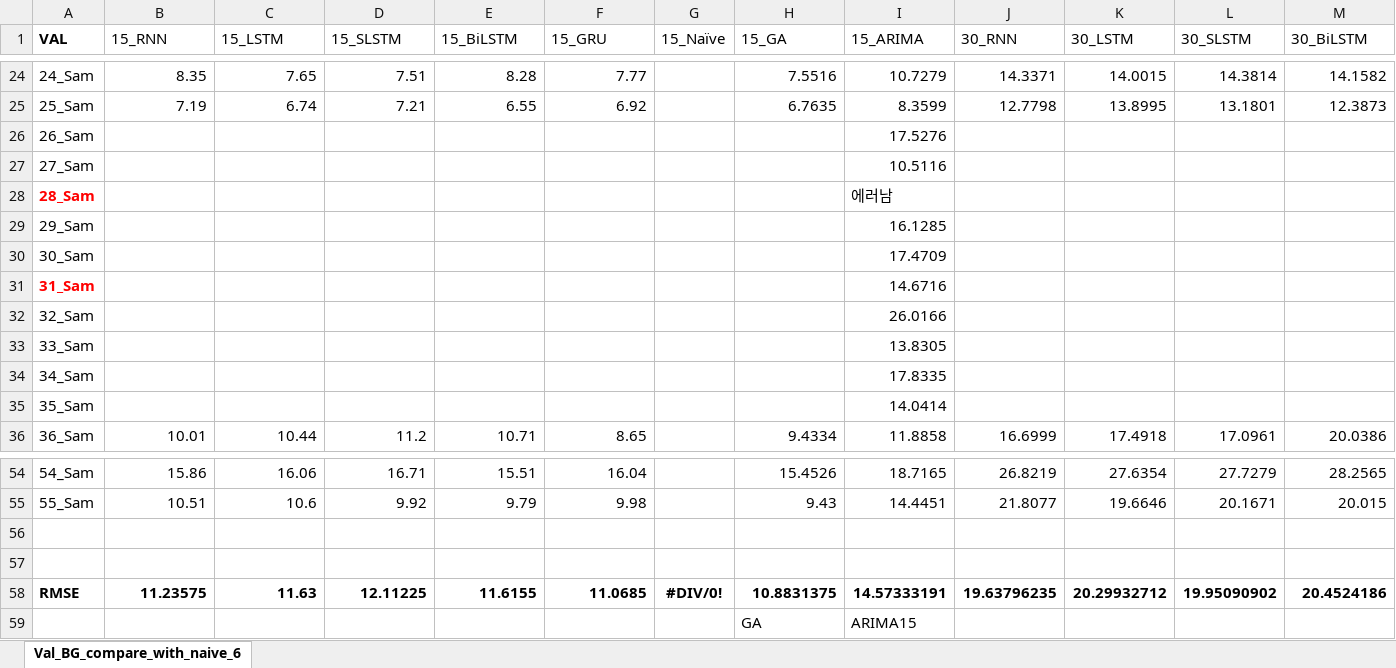
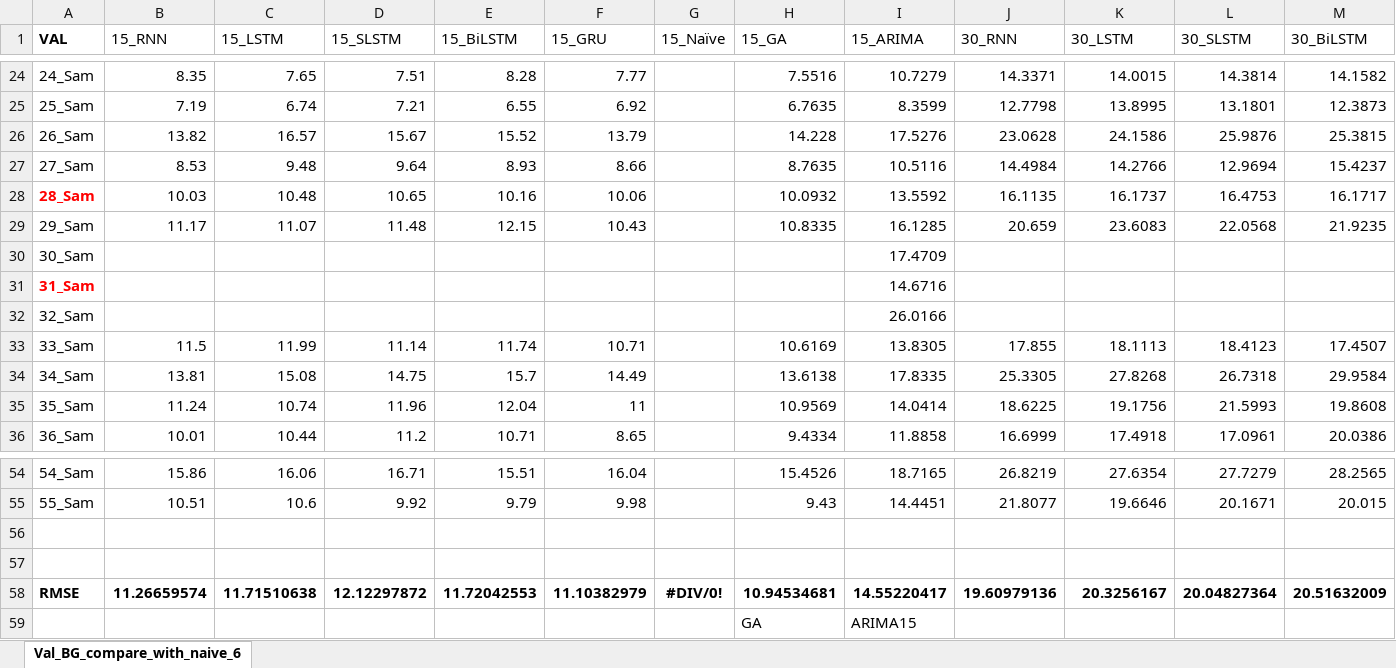
Before and after one commit to dongsikchoi/Blood-Glucose-Prediction-LSTM, an Excel workbook: Data_Result/Test_ARIMA_GA_compare.xlsx, sheet Val_BG_compare_with_naive_6, drawn as a sheet; only a part is shown, gaps mark what is left out; values as stored, in another font and other column widths than the file's, no borders; removed rows and columns are numbered as before the commit, all else as after; rows hold the shown columns only; the diff names each change by its address in the sheet, - before the commit and + after, or states it on an @@ line.

```diff
--- a/Data_Result/Test_ARIMA_GA_compare.xlsx (sheet Val_BG_compare_with_naive_6)
+++ b/Data_Result/Test_ARIMA_GA_compare.xlsx (sheet Val_BG_compare_with_naive_6)
-row 26: 26_Sam |  |  |  |  |  |  |  | 17.5276
-row 27: 27_Sam |  |  |  |  |  |  |  | 10.5116
-row 28: 28_Sam |  |  |  |  |  |  |  | 에러남
-row 29: 29_Sam |  |  |  |  |  |  |  | 16.1285
+row 26: 26_Sam | 13.82 | 16.57 | 15.67 | 15.52 | 13.79 |  | 14.228 | 17.5276 | 23.0628 | 24.1586 | 25.9876 | 25.3815
+row 27: 27_Sam | 8.53 | 9.48 | 9.64 | 8.93 | 8.66 |  | 8.7635 | 10.5116 | 14.4984 | 14.2766 | 12.9694 | 15.4237
+row 28: 28_Sam | 10.03 | 10.48 | 10.65 | 10.16 | 10.06 |  | 10.0932 | 13.5592 | 16.1135 | 16.1737 | 16.4753 | 16.1717
+row 29: 29_Sam | 11.17 | 11.07 | 11.48 | 12.15 | 10.43 |  | 10.8335 | 16.1285 | 20.659 | 23.6083 | 22.0568 | 21.9235
-row 33: 33_Sam |  |  |  |  |  |  |  | 13.8305
-row 34: 34_Sam |  |  |  |  |  |  |  | 17.8335
-row 35: 35_Sam |  |  |  |  |  |  |  | 14.0414
+row 33: 33_Sam | 11.5 | 11.99 | 11.14 | 11.74 | 10.71 |  | 10.6169 | 13.8305 | 17.855 | 18.1113 | 18.4123 | 17.4507
+row 34: 34_Sam | 13.81 | 15.08 | 14.75 | 15.7 | 14.49 |  | 13.6138 | 17.8335 | 25.3305 | 27.8268 | 26.7318 | 29.9584
+row 35: 35_Sam | 11.24 | 10.74 | 11.96 | 12.04 | 11 |  | 10.9569 | 14.0414 | 18.6225 | 19.1756 | 21.5993 | 19.8608
-row 58: RMSE | 11.23575 | 11.63 | 12.11225 | 11.6155 | 11.0685 | #DIV/0! | 10.8831375 | 14.57333191 | 19.63796235 | 20.29932712 | 19.95090902 | 20.4524186
+row 58: RMSE | 11.26659574 | 11.71510638 | 12.12297872 | 11.72042553 | 11.10382979 | #DIV/0! | 10.94534681 | 14.55220417 | 19.60979136 | 20.3256167 | 20.04827364 | 20.51632009
```
Also changed, not shown: Data_Result/Test_Mul_GA_compare.xlsx.
